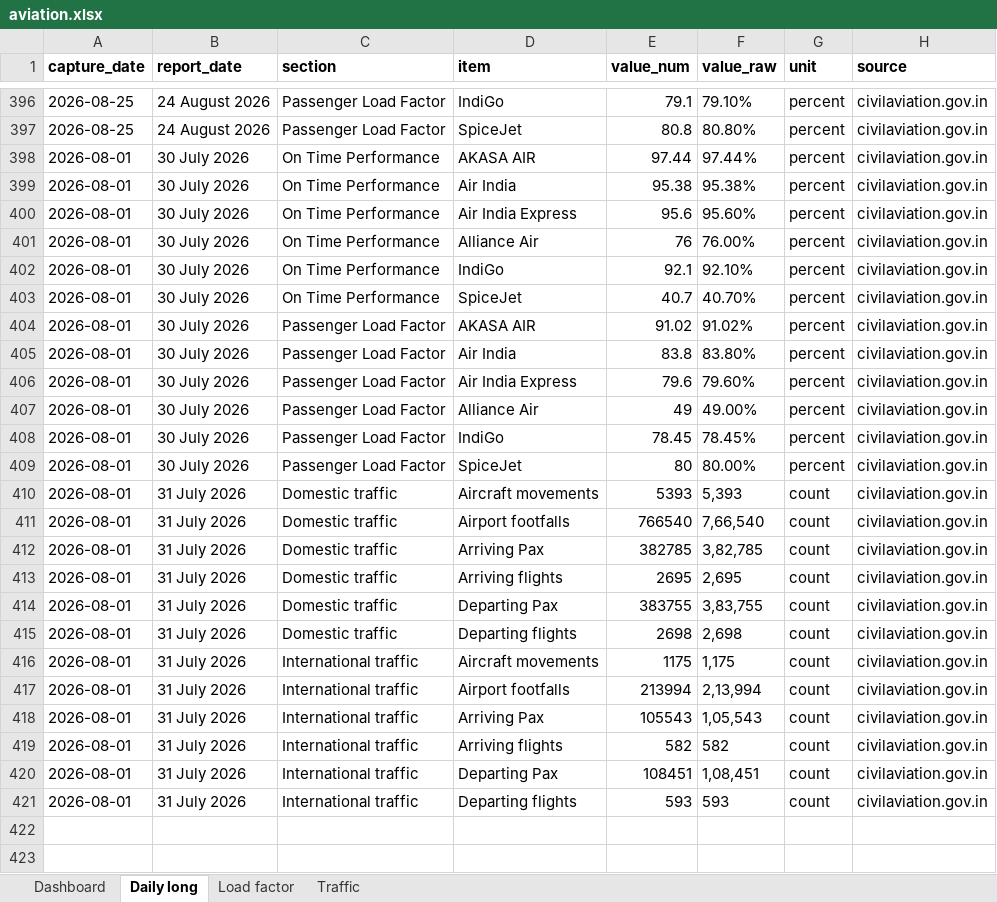
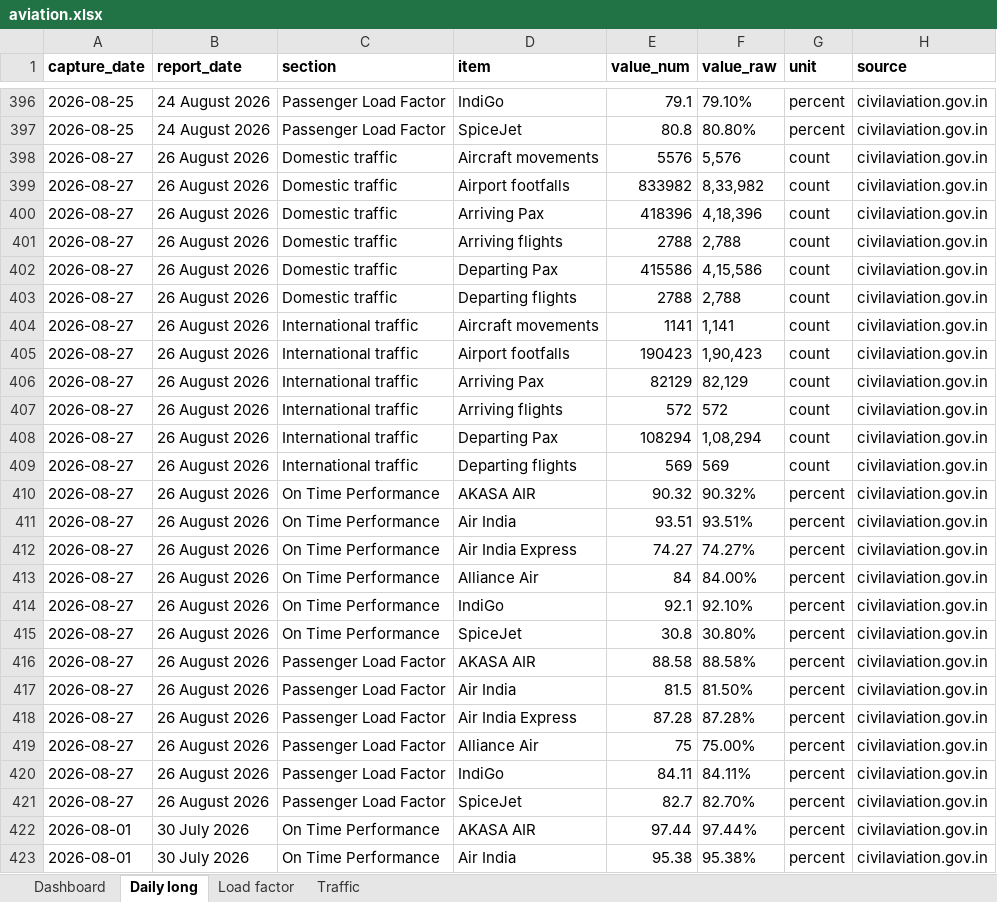
Before and after one commit to isgulati95-code/flight-fare-tracker, an Excel workbook: aviation.xlsx, sheet Daily long, drawn as a sheet; only a part is shown, gaps mark what is left out; the shorter side is filled out with more unchanged rows; values as stored, in another font and other column widths than the file's, no borders; the diff names each change by its address in the sheet, - before the commit and + after, or states it on an @@ line.

```diff
--- a/aviation.xlsx (sheet Daily long)
+++ b/aviation.xlsx (sheet Daily long)
+row 398: 2026-08-27 | 26 August 2026 | Domestic traffic | Aircraft movements | 5576 | 5,576 | count | civilaviation.gov.in
+row 399: 2026-08-27 | 26 August 2026 | Domestic traffic | Airport footfalls | 833982 | 8,33,982 | count | civilaviation.gov.in
+row 400: 2026-08-27 | 26 August 2026 | Domestic traffic | Arriving Pax | 418396 | 4,18,396 | count | civilaviation.gov.in
+row 401: 2026-08-27 | 26 August 2026 | Domestic traffic | Arriving flights | 2788 | 2,788 | count | civilaviation.gov.in
+row 402: 2026-08-27 | 26 August 2026 | Domestic traffic | Departing Pax | 415586 | 4,15,586 | count | civilaviation.gov.in
+row 403: 2026-08-27 | 26 August 2026 | Domestic traffic | Departing flights | 2788 | 2,788 | count | civilaviation.gov.in
+row 404: 2026-08-27 | 26 August 2026 | International traffic | Aircraft movements | 1141 | 1,141 | count | civilaviation.gov.in
+row 405: 2026-08-27 | 26 August 2026 | International traffic | Airport footfalls | 190423 | 1,90,423 | count | civilaviation.gov.in
+row 406: 2026-08-27 | 26 August 2026 | International traffic | Arriving Pax | 82129 | 82,129 | count | civilaviation.gov.in
+row 407: 2026-08-27 | 26 August 2026 | International traffic | Arriving flights | 572 | 572 | count | civilaviation.gov.in
+row 408: 2026-08-27 | 26 August 2026 | International traffic | Departing Pax | 108294 | 1,08,294 | count | civilaviation.gov.in
+row 409: 2026-08-27 | 26 August 2026 | International traffic | Departing flights | 569 | 569 | count | civilaviation.gov.in
+row 410: 2026-08-27 | 26 August 2026 | On Time Performance | AKASA AIR | 90.32 | 90.32% | percent | civilaviation.gov.in
+row 411: 2026-08-27 | 26 August 2026 | On Time Performance | Air India | 93.51 | 93.51% | percent | civilaviation.gov.in
+row 412: 2026-08-27 | 26 August 2026 | On Time Performance | Air India Express | 74.27 | 74.27% | percent | civilaviation.gov.in
+row 413: 2026-08-27 | 26 August 2026 | On Time Performance | Alliance Air | 84 | 84.00% | percent | civilaviation.gov.in
+row 414: 2026-08-27 | 26 August 2026 | On Time Performance | IndiGo | 92.1 | 92.10% | percent | civilaviation.gov.in
+row 415: 2026-08-27 | 26 August 2026 | On Time Performance | SpiceJet | 30.8 | 30.80% | percent | civilaviation.gov.in
+row 416: 2026-08-27 | 26 August 2026 | Passenger Load Factor | AKASA AIR | 88.58 | 88.58% | percent | civilaviation.gov.in
+row 417: 2026-08-27 | 26 August 2026 | Passenger Load Factor | Air India | 81.5 | 81.50% | percent | civilaviation.gov.in
+row 418: 2026-08-27 | 26 August 2026 | Passenger Load Factor | Air India Express | 87.28 | 87.28% | percent | civilaviation.gov.in
+row 419: 2026-08-27 | 26 August 2026 | Passenger Load Factor | Alliance Air | 75 | 75.00% | percent | civilaviation.gov.in
+row 420: 2026-08-27 | 26 August 2026 | Passenger Load Factor | IndiGo | 84.11 | 84.11% | percent | civilaviation.gov.in
+row 421: 2026-08-27 | 26 August 2026 | Passenger Load Factor | SpiceJet | 82.7 | 82.70% | percent | civilaviation.gov.in
```
Also changed, not shown: sheet Dashboard, sheet Load factor, sheet Traffic, fares.xlsx, 4 other files.
